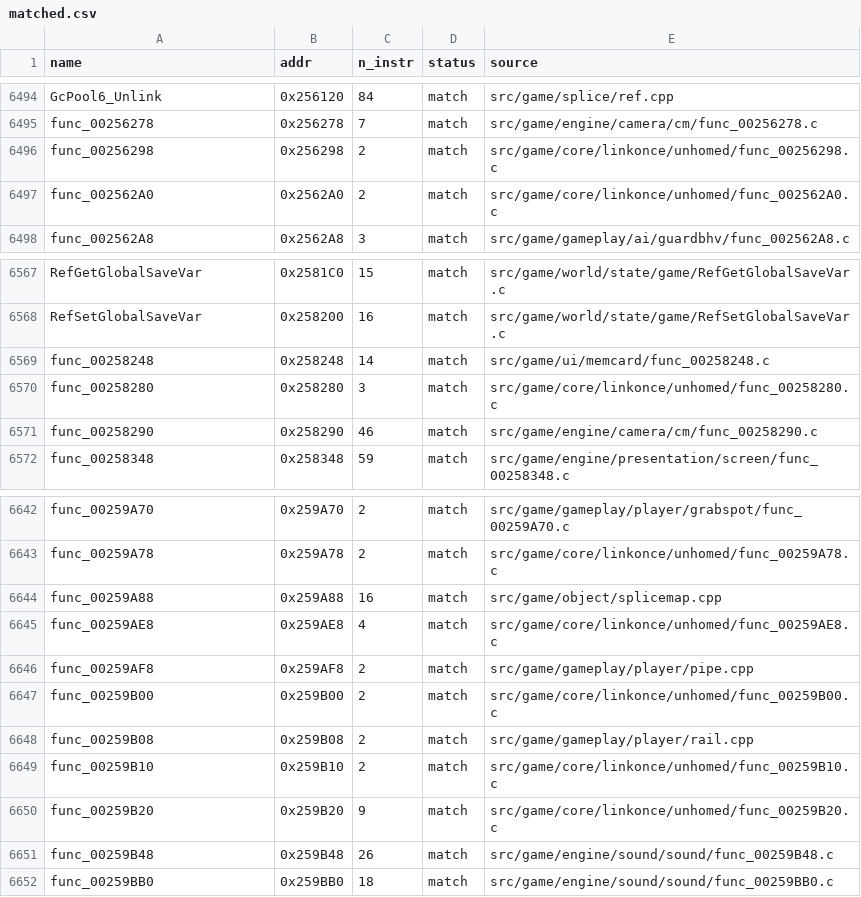
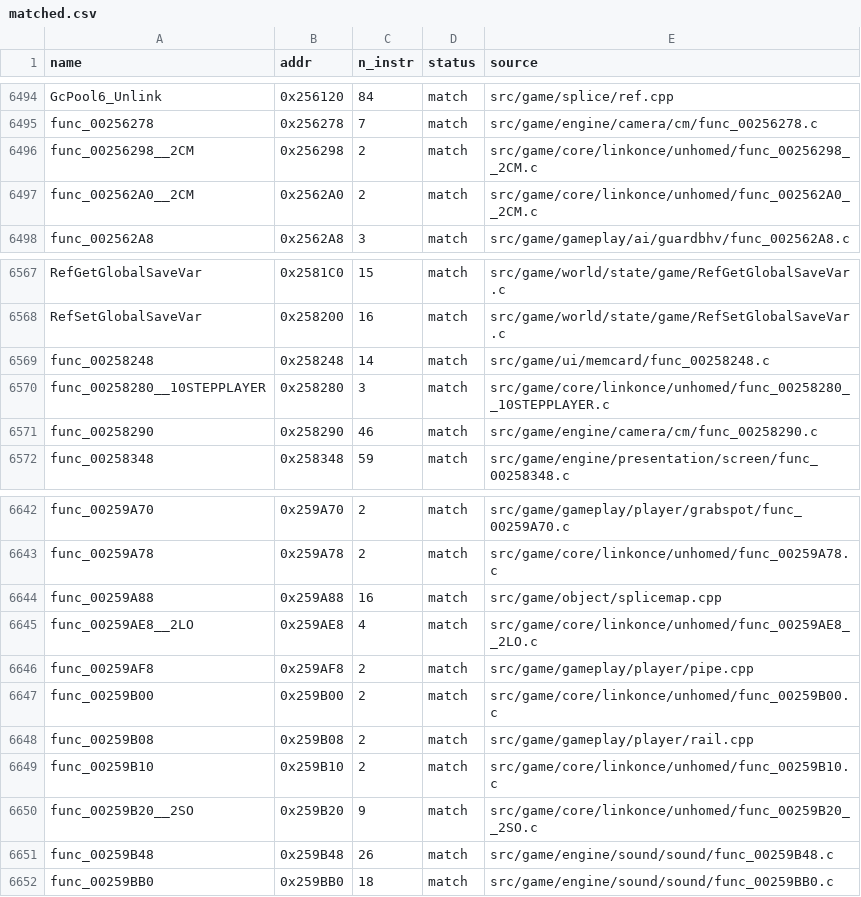
Before and after one commit to brc7/sly2-decomp, a CSV file: config/matched.csv, drawn as a sheet; only a part is shown, gaps mark what is left out.

```diff
--- a/config/matched.csv
+++ b/config/matched.csv
@@ -6495,4 +6495,4 @@ GcPool6_Unlink,0x256120,84,match,src/game/splice/ref.cpp
 func_00256278,0x256278,7,match,src/game/engine/camera/cm/func_00256278.c
-func_00256298,0x256298,2,match,src/game/core/linkonce/unhomed/func_00256298.c
-func_002562A0,0x2562A0,2,match,src/game/core/linkonce/unhomed/func_002562A0.c
+func_00256298__2CM,0x256298,2,match,src/game/core/linkonce/unhomed/func_00256298__2CM.c
+func_002562A0__2CM,0x2562A0,2,match,src/game/core/linkonce/unhomed/func_002562A0__2CM.c
 func_002562A8,0x2562A8,3,match,src/game/gameplay/ai/guardbhv/func_002562A8.c
@@ -6569,3 +6569,3 @@ RefSetGlobalSaveVar,0x258200,16,match,src/game/world/state/game/RefSetGlobalSave
 func_00258248,0x258248,14,match,src/game/ui/memcard/func_00258248.c
-func_00258280,0x258280,3,match,src/game/core/linkonce/unhomed/func_00258280.c
+func_00258280__10STEPPLAYER,0x258280,3,match,src/game/core/linkonce/unhomed/func_00258280__10STEPPLAYER.c
 func_00258290,0x258290,46,match,src/game/engine/camera/cm/func_00258290.c
@@ -6644,3 +6644,3 @@ func_00259A78,0x259A78,2,match,src/game/core/linkonce/unhomed/func_00259A78.c
 func_00259A88,0x259A88,16,match,src/game/object/splicemap.cpp
-func_00259AE8,0x259AE8,4,match,src/game/core/linkonce/unhomed/func_00259AE8.c
+func_00259AE8__2LO,0x259AE8,4,match,src/game/core/linkonce/unhomed/func_00259AE8__2LO.c
 func_00259AF8,0x259AF8,2,match,src/game/gameplay/player/pipe.cpp
@@ -6649,3 +6649,3 @@ func_00259B08,0x259B08,2,match,src/game/gameplay/player/rail.cpp
 func_00259B10,0x259B10,2,match,src/game/core/linkonce/unhomed/func_00259B10.c
-func_00259B20,0x259B20,9,match,src/game/core/linkonce/unhomed/func_00259B20.c
+func_00259B20__2SO,0x259B20,9,match,src/game/core/linkonce/unhomed/func_00259B20__2SO.c
 func_00259B48,0x259B48,26,match,src/game/engine/sound/sound/func_00259B48.c
```
Also changed, not shown: config/functions.csv, 6 other files.
